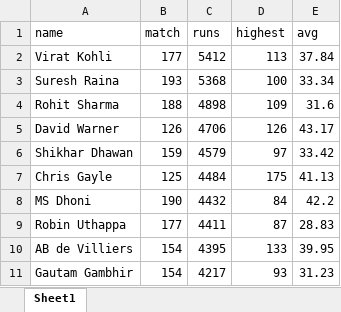
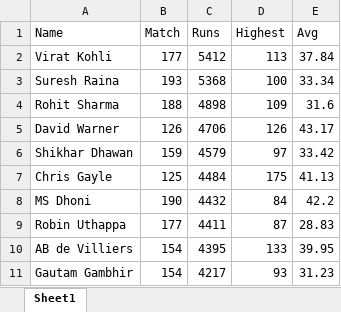
Before and after one commit to Noob005/IPL-Management-System, an Excel workbook: IPL MS/Data Set/XML/Most_Runs.xlsx, sheet Sheet1, drawn as a sheet; values as stored, in another font and other column widths than the file's, no borders; removed rows and columns are numbered as before the commit, all else as after; the diff names each change by its address in the sheet, - before the commit and + after, or states it on an @@ line.

```diff
--- a/IPL MS/Data Set/XML/Most_Runs.xlsx (sheet Sheet1)
+++ b/IPL MS/Data Set/XML/Most_Runs.xlsx (sheet Sheet1)
-row 1: name | match | runs | highest | avg
+row 1: Name | Match | Runs | Highest | Avg
```
Also changed, not shown: IPL MS/Data Set/XML/Fixture_20.xlsx, 3 other files.
